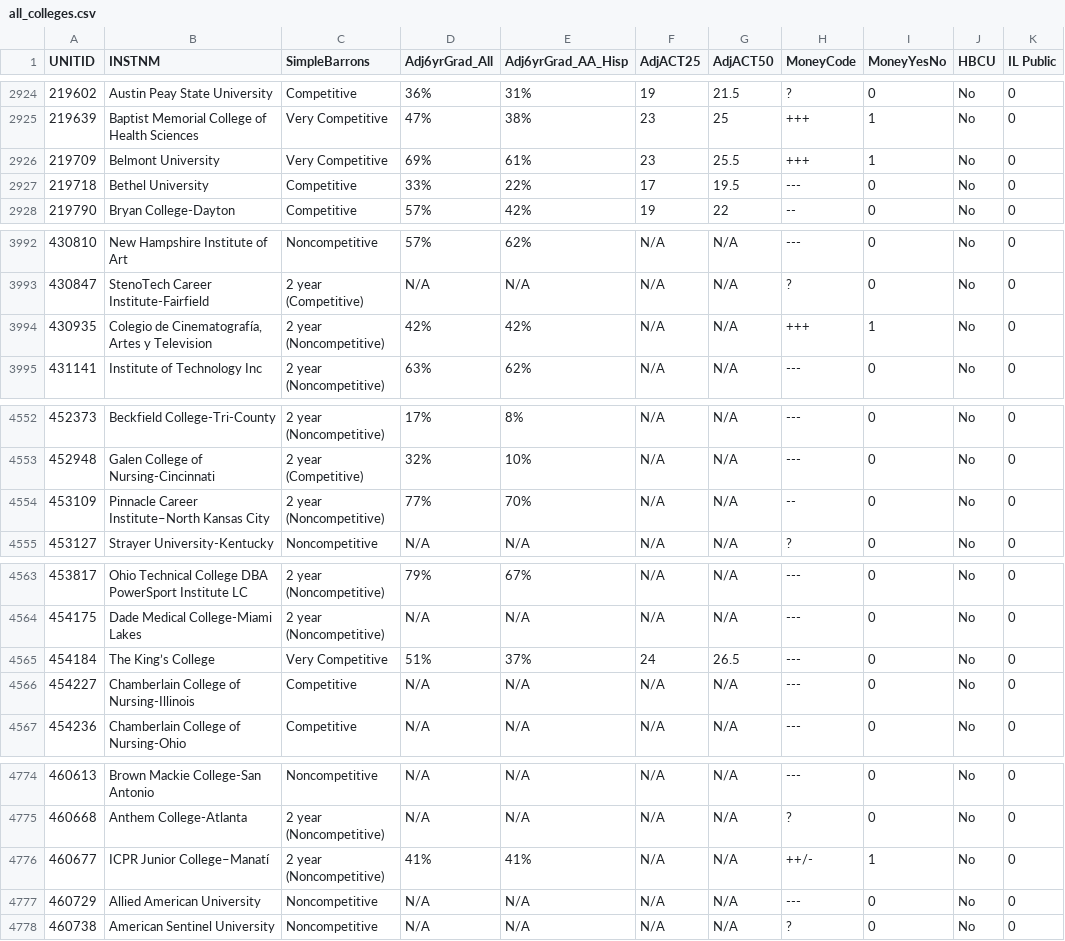
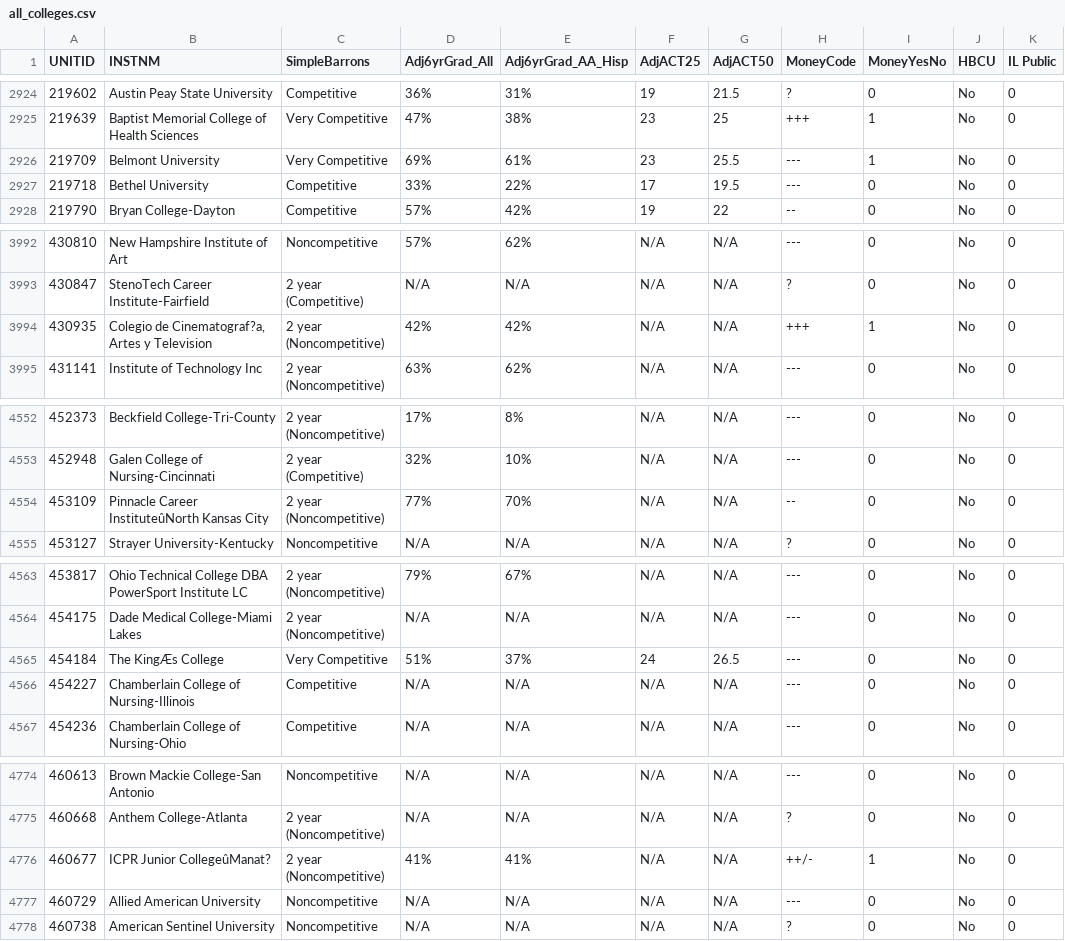
Before and after one commit to nobleschools/college-lists, a CSV file: inputs/all_colleges.csv, drawn as a sheet; only a part is shown, gaps mark what is left out; the diff covers the shown part only; the diff names each change by its address in the sheet, - before the commit and + after, or states it on an @@ line.

```diff
--- a/inputs/all_colleges.csv
+++ b/inputs/all_colleges.csv
-H2926 (MoneyCode): +++
+H2926 (MoneyCode): ---
-B3994 (INSTNM): Colegio de Cinematografía, Artes y Television
+B3994 (INSTNM): Colegio de Cinematograf?a, Artes y Television
-B4554 (INSTNM): Pinnacle Career Institute–North Kansas City
+B4554 (INSTNM): Pinnacle Career InstituteûNorth Kansas City
-B4565 (INSTNM): The King’s College
+B4565 (INSTNM): The KingÆs College
-B4776 (INSTNM): ICPR Junior College–Manatí
+B4776 (INSTNM): ICPR Junior CollegeûManat?
```
Also changed, not shown: 35 edited cells elsewhere in this file, 8 other files.
